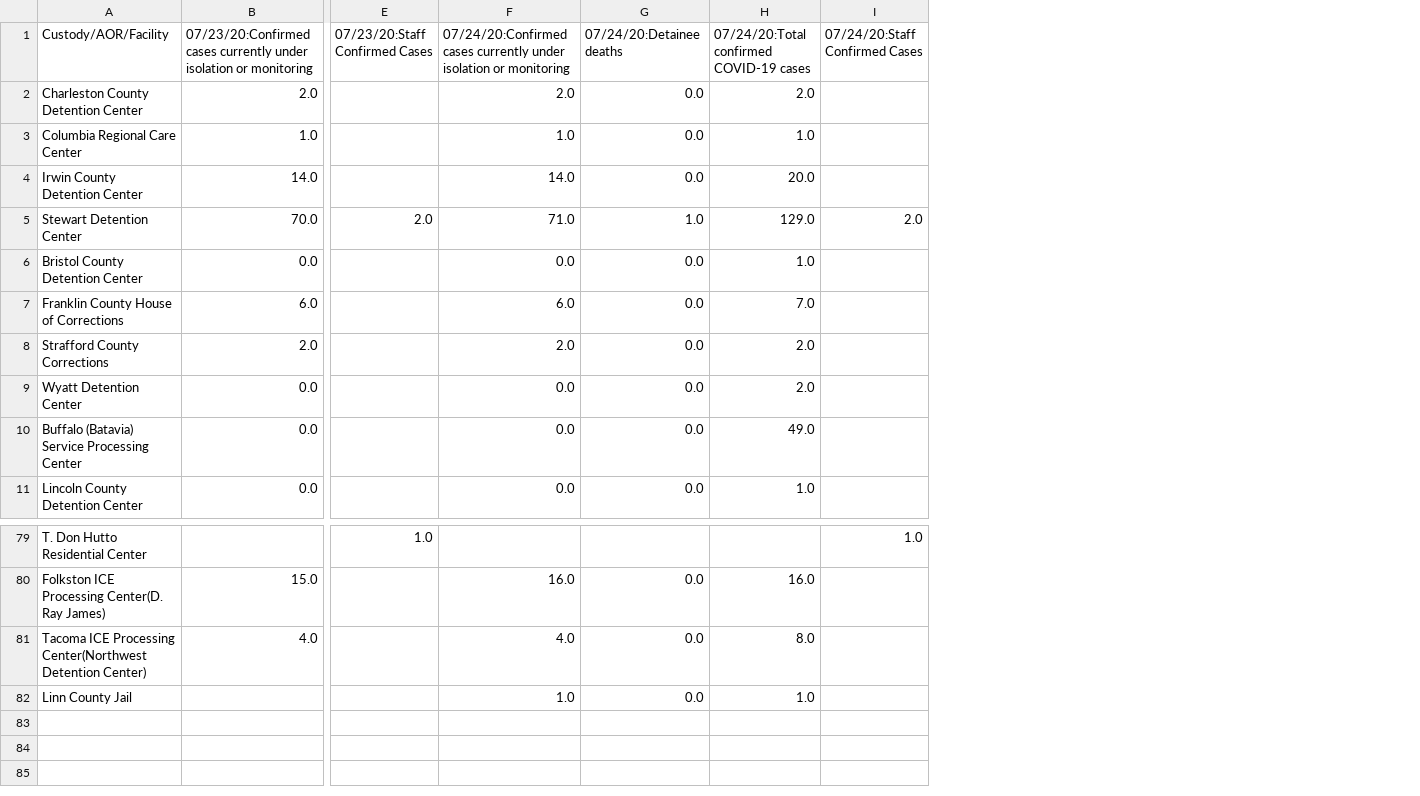
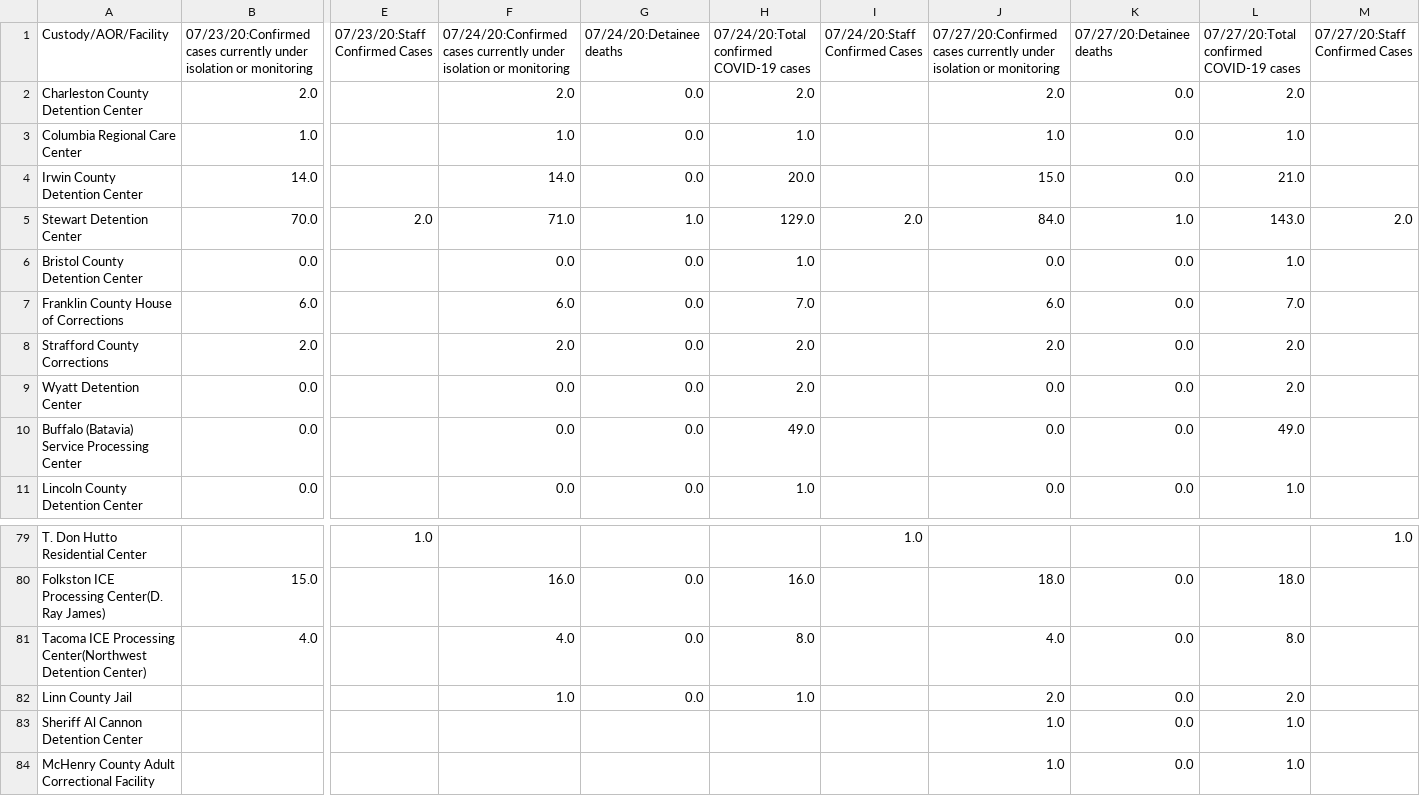
Before and after one commit to ivnagpal/ICE-COVID19, a CSV file: imm_df.csv, drawn as a sheet; only a part is shown, gaps mark what is left out; rows hold the shown columns only; the diff names each change by its address in the sheet, - before the commit and + after, or states it on an @@ line.

```diff
--- a/imm_df.csv
+++ b/imm_df.csv
+column J, rows 1-11: 07/27/20:Confirmed cases currently under isolation or monitoring | 2.0 | 1.0 | 15.0 | 84.0 | 0.0 | 6.0 | 2.0 | 0.0 | 0.0 | 0.0; rows 80-82: 18.0 | 4.0 | 2.0
+column K, rows 1-11: 07/27/20:Detainee deaths | 0.0 | 0.0 | 0.0 | 1.0 | 0.0 | 0.0 | 0.0 | 0.0 | 0.0 | 0.0; rows 80-82: all 0.0
+column L, rows 1-11: 07/27/20:Total confirmed COVID-19 cases | 2.0 | 1.0 | 21.0 | 143.0 | 1.0 | 7.0 | 2.0 | 2.0 | 49.0 | 1.0; rows 80-82: 18.0 | 8.0 | 2.0
+column M, rows 1-5: 07/27/20:Staff Confirmed Cases |  |  |  | 2.0; row 79: 1.0
+row 83: Sheriff Al Cannon Detention Center |  |  |  |  |  |  | 1.0 | 0.0 | 1.0
+row 84: McHenry County Adult Correctional Facility |  |  |  |  |  |  | 1.0 | 0.0 | 1.0
```
Also changed, not shown: 2 other files.
